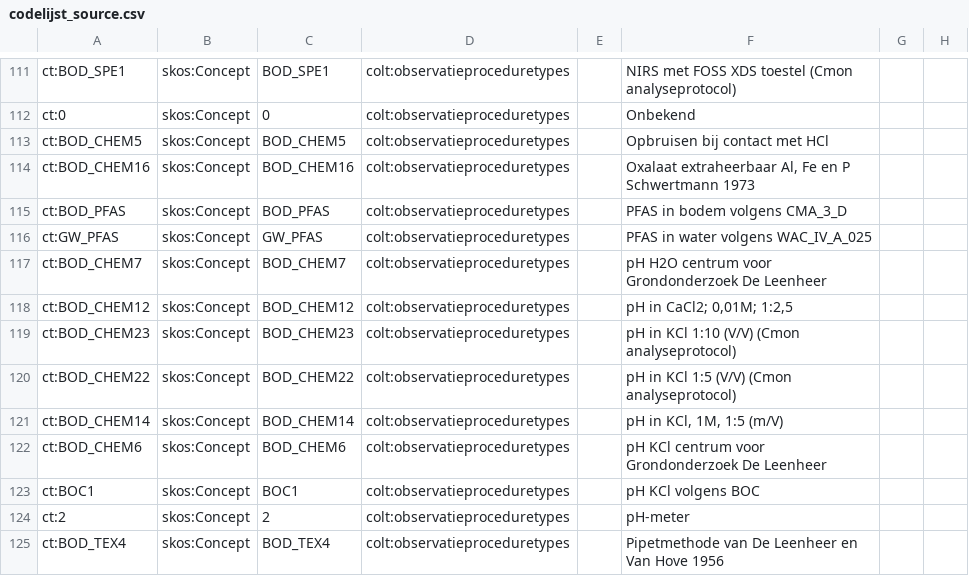
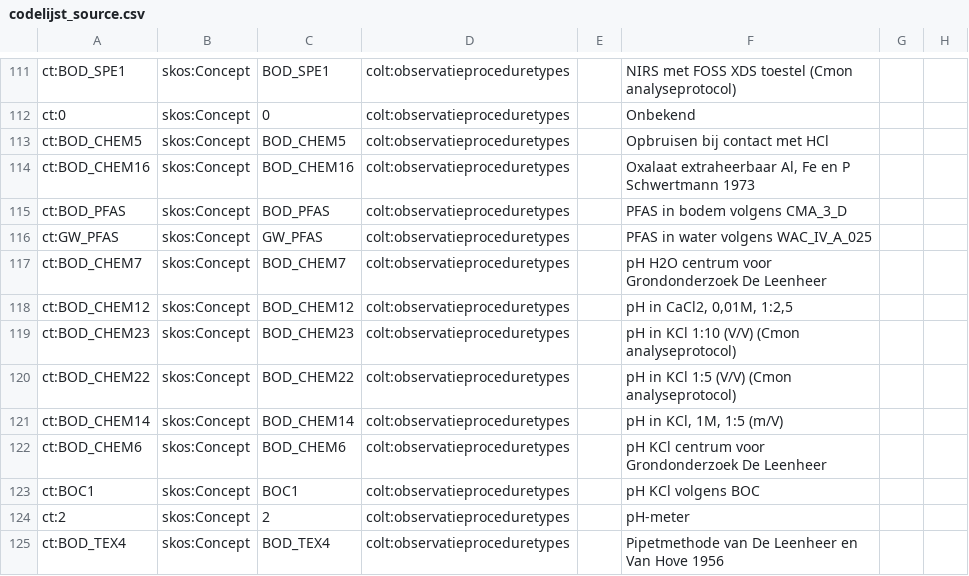
Before and after one commit to bodemenondergrond/codelijst-observatieproceduretype, a CSV file: src/main/resources/source/codelijst_source.csv, drawn as a sheet; only a part is shown, gaps mark what is left out; the diff names each change by its address in the sheet, - before the commit and + after, or states it on an @@ line.

Commit message:
Nieuwe versie zonder "

```diff
--- a/src/main/resources/source/codelijst_source.csv
+++ b/src/main/resources/source/codelijst_source.csv
-F118: pH in CaCl2; 0,01M; 1:2,5
+F118: pH in CaCl2, 0,01M, 1:2,5
```
